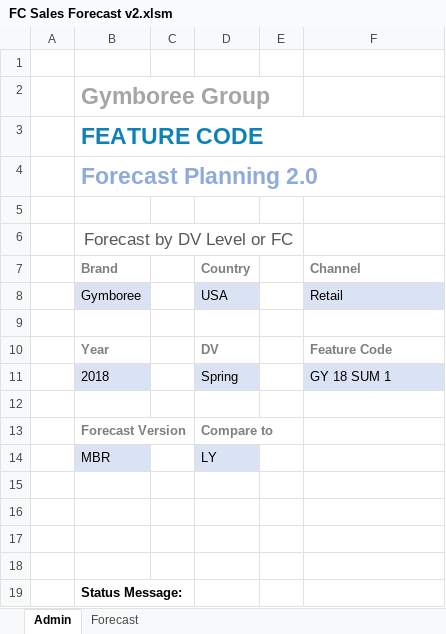
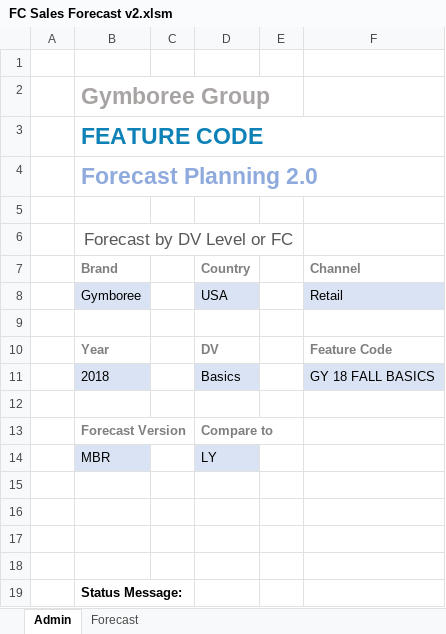
Before and after one commit to marilyncnn/Gym-FCF2, an Excel workbook: excel/FC Sales Forecast v2.xlsm, sheet Admin, drawn as a sheet; values as stored, in another font and other column widths than the file's, no borders; charts and pictures not drawn; removed rows and columns are numbered as before the commit, all else as after; the diff names each change by its address in the sheet, - before the commit and + after, or states it on an @@ line.

```diff
--- a/excel/FC Sales Forecast v2.xlsm (sheet Admin)
+++ b/excel/FC Sales Forecast v2.xlsm (sheet Admin)
-row 11:  | 2018 |  | Spring |  | GY 18 SUM 1
+row 11:  | 2018 |  | Basics |  | GY 18 FALL BASICS
```
Also changed, not shown: sheet Forecast, formulas that keep their value, hidden cells, charts or pictures, excel/FC reporting v2.xlsm, 5 other files.
